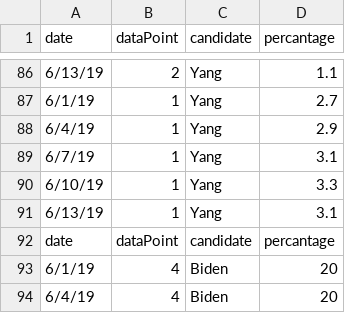
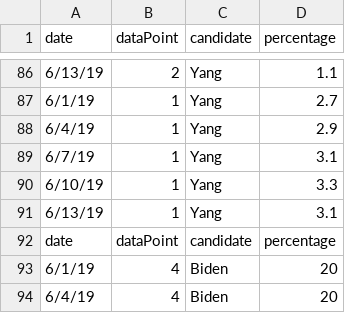
Before and after one commit to ben2vec/jhkforecasts, a CSV file: democratic_primary/states.csv (was democratic_primary/Iowa.csv), drawn as a sheet; only a part is shown, gaps mark what is left out; the diff names each change by its address in the sheet, - before the commit and + after, or states it on an @@ line.

```diff
--- a/democratic_primary/Iowa.csv
+++ b/democratic_primary/states.csv
-D1: percantage
+D1: percentage
-D92 (percentage): percantage
+D92 (percentage): percentage
```
Also changed, not shown: 3 other files.
